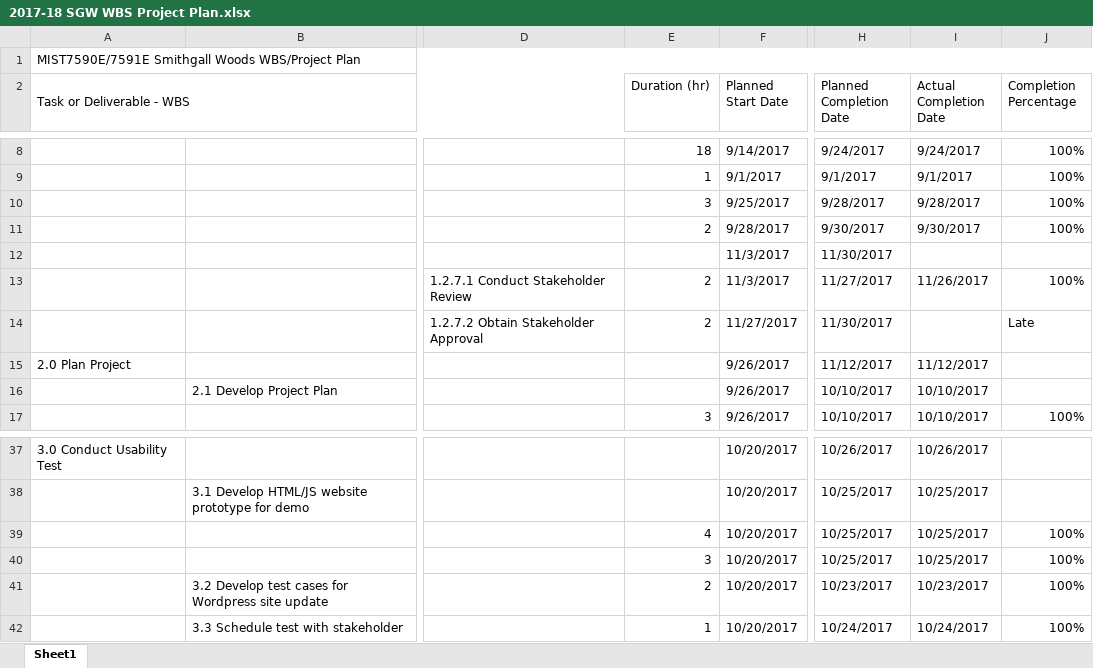
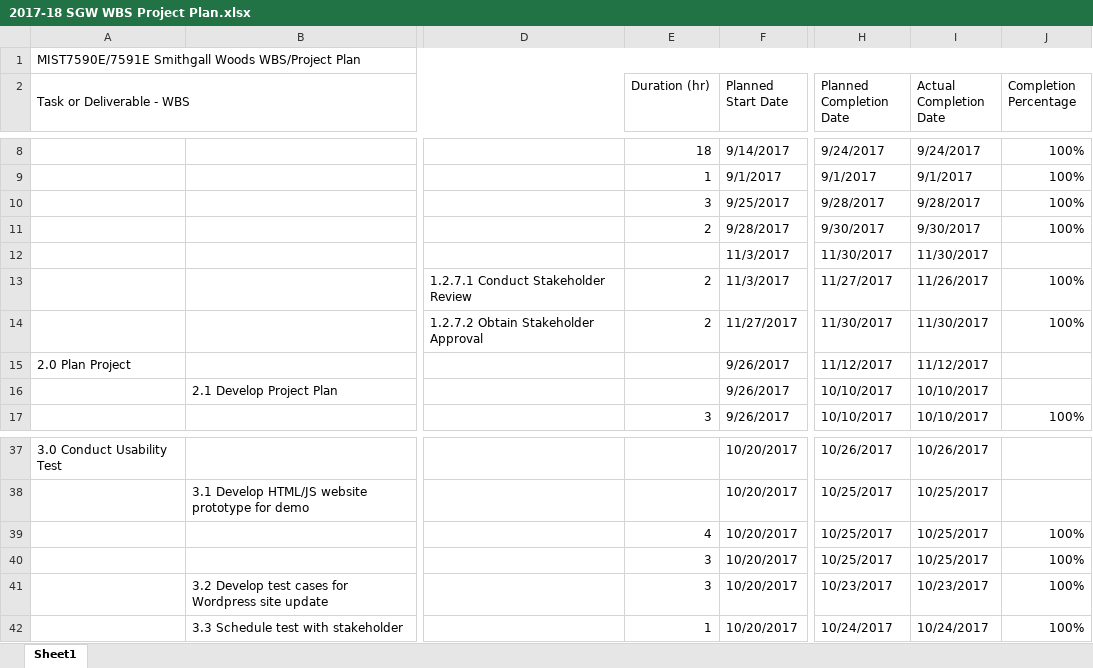
Before and after one commit to ehsantos11/MIST7590-Smithgall-Project, an Excel workbook: 2017-18 SGW WBS Project Plan.xlsx, sheet Sheet1, drawn as a sheet; only a part is shown, gaps mark what is left out; values as stored, in another font and other column widths than the file's, no cell formats; the diff covers the shown part only; the diff names each change by its address in the sheet, - before the commit and + after, or states it on an @@ line.

Commit message:
Updated WBS Project Plan
updated dates and percentage

```diff
--- a/2017-18 SGW WBS Project Plan.xlsx (sheet Sheet1)
+++ b/2017-18 SGW WBS Project Plan.xlsx (sheet Sheet1)
-I12 (Actual Completion Date): (empty)
+I12 (Actual Completion Date): 11/30/2017
-I14 (Actual Completion Date): (empty)
+I14 (Actual Completion Date): 11/30/2017
-J14 (Completion Percentage): Late
+J14 (Completion Percentage): 100%
-E41 (Duration (hr)): 2
+E41 (Duration (hr)): 3
```
Also changed, not shown: 2 added rows, 1 removed row and 15 edited cells elsewhere in this sheet, cell formats.
